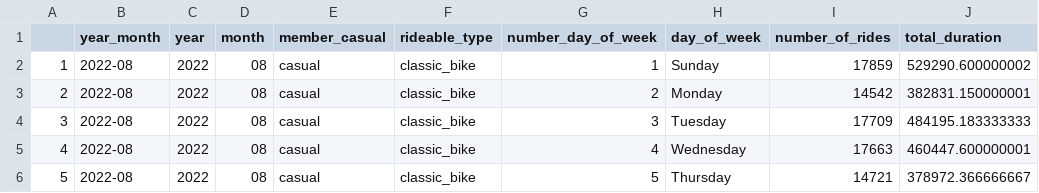
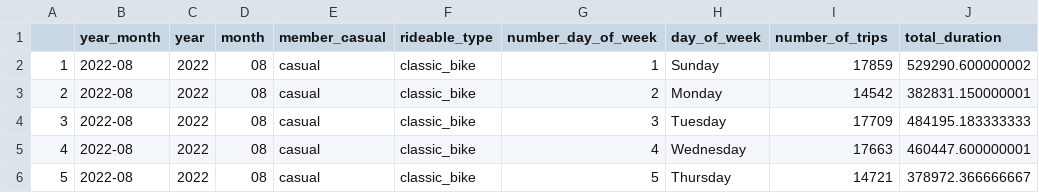
Before and after one commit to triowibowo21/Cyclistic-Bike-Share-Trips, a CSV file: summary_of_cyclistic_bike_share_trips.csv, drawn as a sheet; only a part is shown.

```diff
--- a/summary_of_cyclistic_bike_share_trips.csv
+++ b/summary_of_cyclistic_bike_share_trips.csv
@@ -1,2 +1,2 @@
-"","year_month","year","month","member_casual","rideable_type","number_day_of_week","day_of_week","number_of_rides","total_duration"
+"","year_month","year","month","member_casual","rideable_type","number_day_of_week","day_of_week","number_of_trips","total_duration"
 "1","2022-08","2022","08","casual","classic_bike",1,"Sunday",17859,529290.600000002
```
Also changed, not shown: 1 other file.
